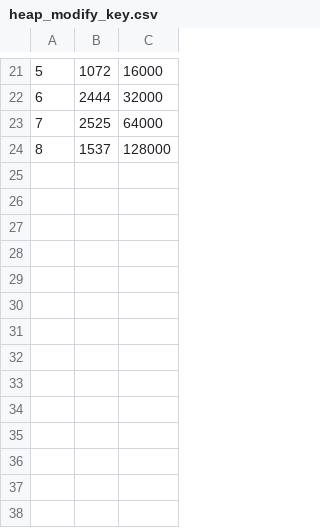
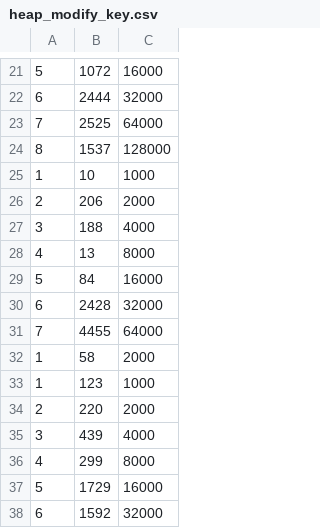
Before and after one commit to MaksymilianWis/Miniprojekt_2_kod-visual, a CSV file: Miniprojekt_2_kod — visual/CSV/heap_modify_key.csv, drawn as a sheet; only a part is shown, gaps mark what is left out.

```diff
--- a/Miniprojekt_2_kod — visual/CSV/heap_modify_key.csv
+++ b/Miniprojekt_2_kod — visual/CSV/heap_modify_key.csv
@@ -24 +24,15 @@
 8;1537;128000
+1;10;1000
+2;206;2000
+3;188;4000
+4;13;8000
+5;84;16000
+6;2428;32000
+7;4455;64000
+1;58;2000
+1;123;1000
+2;220;2000
+3;439;4000
+4;299;8000
+5;1729;16000
+6;1592;32000
```
Also changed, not shown: Miniprojekt_2_kod — visual/CSV/heap_extract_max.csv, Miniprojekt_2_kod — visual/CSV/heap_find_max.csv, 18 other files.
